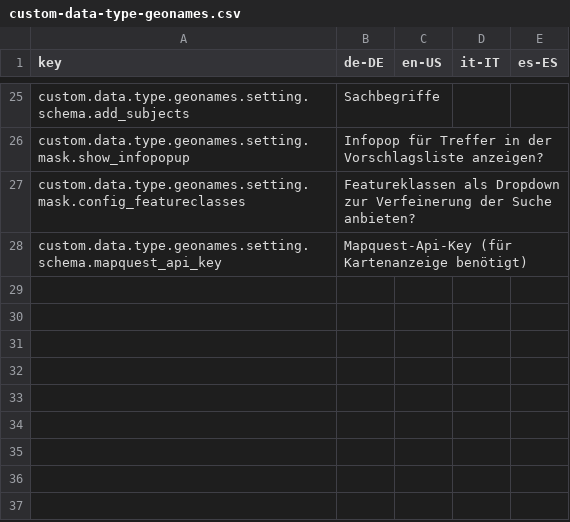
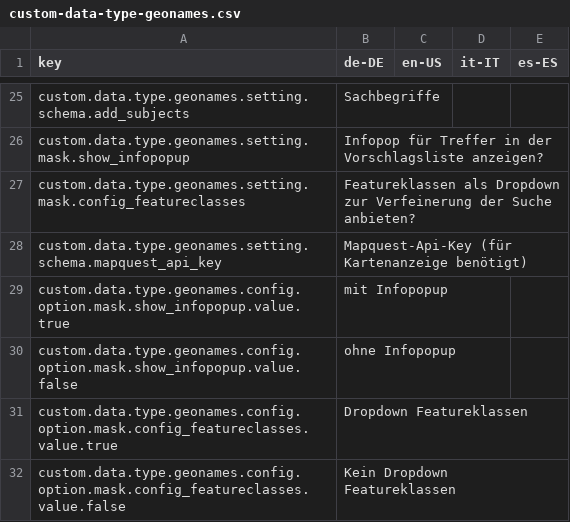
Before and after one commit to programmfabrik/easydb-custom-data-type-geonames, a CSV file: l10n/custom-data-type-geonames.csv, drawn as a sheet; only a part is shown, gaps mark what is left out.

Commit message:
Update custom-data-type-geonames.csv

```diff
--- a/l10n/custom-data-type-geonames.csv
+++ b/l10n/custom-data-type-geonames.csv
@@ -28 +28,5 @@
 "custom.data.type.geonames.setting.schema.mapquest_api_key","Mapquest-Api-Key (für Kartenanzeige benötigt)",
+"custom.data.type.geonames.config.option.mask.show_infopopup.value.true","mit Infopopup",
+"custom.data.type.geonames.config.option.mask.show_infopopup.value.false","ohne Infopopup",
+"custom.data.type.geonames.config.option.mask.config_featureclasses.value.true","Dropdown Featureklassen",
+"custom.data.type.geonames.config.option.mask.config_featureclasses.value.false","Kein Dropdown Featureklassen",
```
